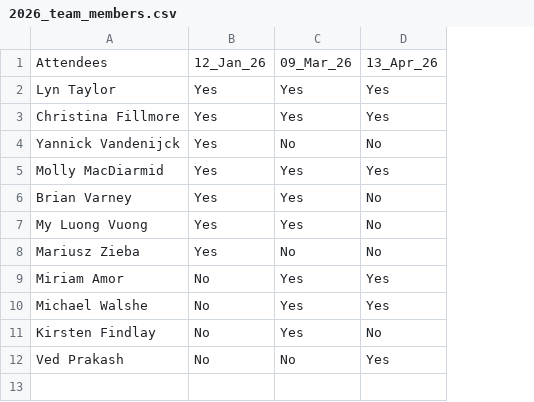
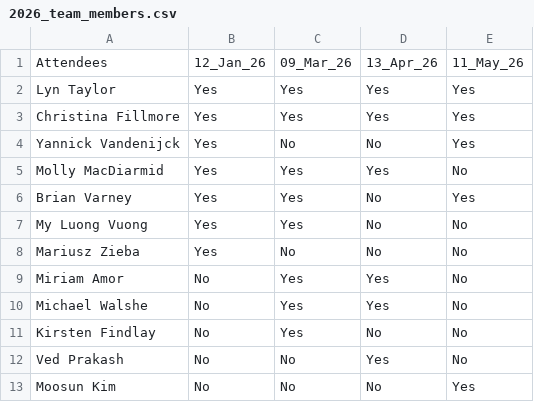
Before and after one commit to PSIAIMS/CAMIS, a CSV file: minutes/2026_team_members.csv, drawn as a sheet; the diff names each change by its address in the sheet, - before the commit and + after, or states it on an @@ line.

Commit message:
Update team members attendance with May meeting
Added attendance data for the meeting on 11 May 26 and updated existing entries.

```diff
--- a/minutes/2026_team_members.csv
+++ b/minutes/2026_team_members.csv
+column E, rows 1-12: 11_May_26 | Yes | Yes | Yes | No | Yes | No | No | No | No | No | No
+row 13: Moosun Kim | No | No | No | Yes
```
